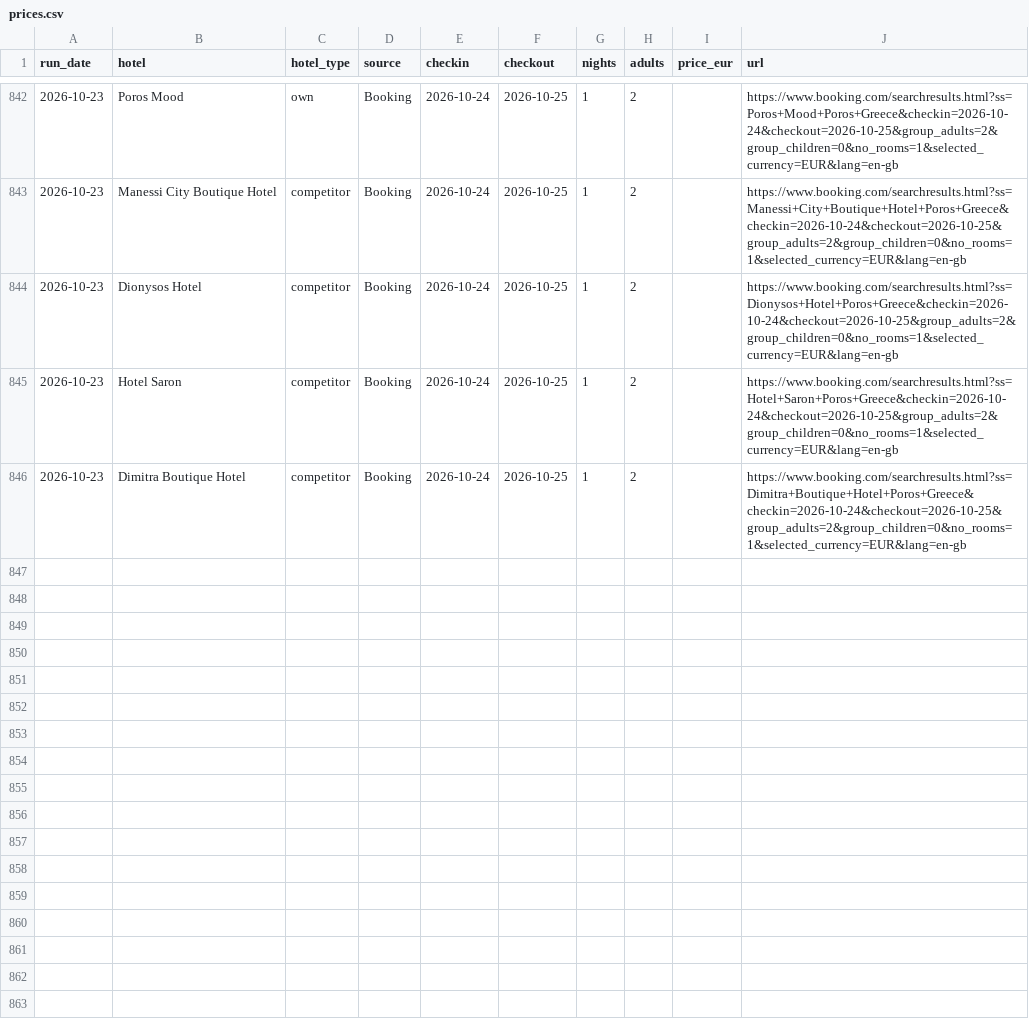
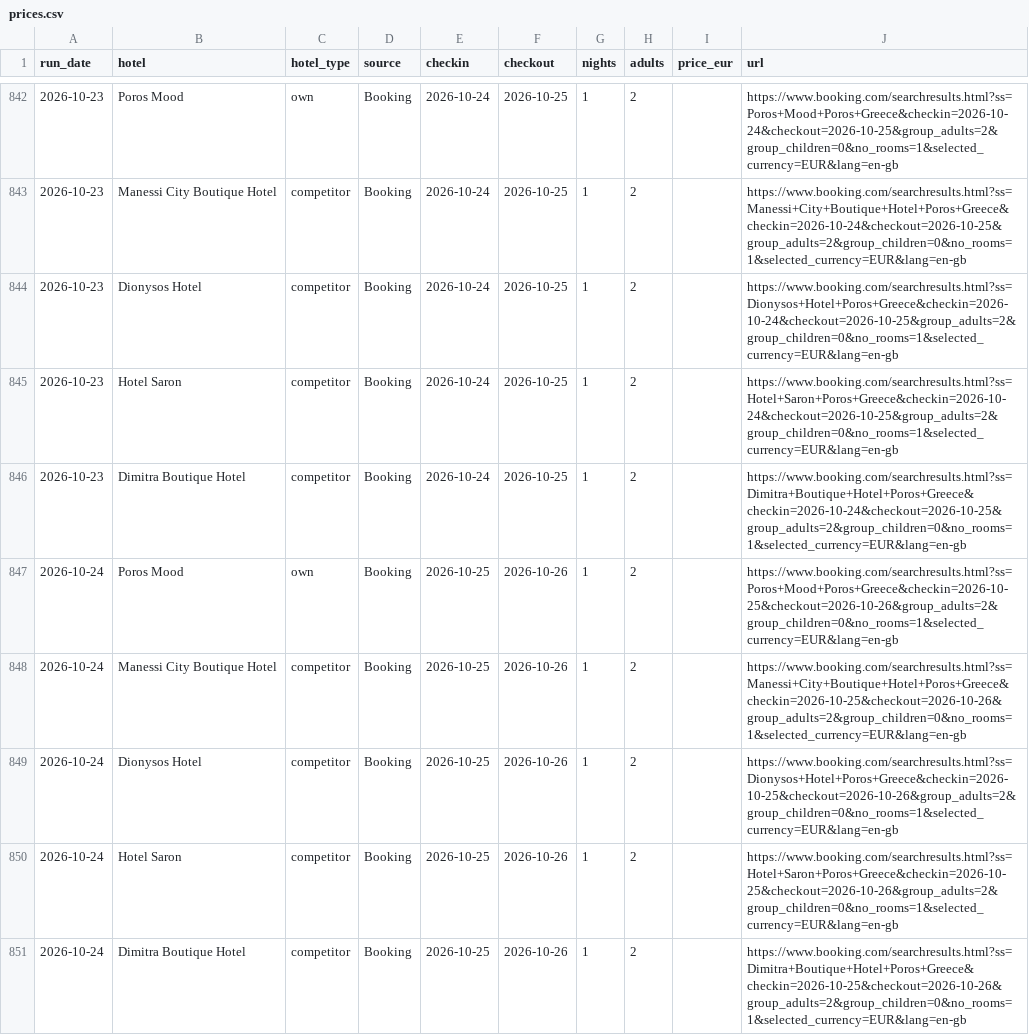
Before and after one commit to Quantemon/qnt-price-monitor, a CSV file: poros_price_monitor/data/prices.csv, drawn as a sheet; only a part is shown, gaps mark what is left out; the diff names each change by its address in the sheet, - before the commit and + after, or states it on an @@ line.

```diff
--- a/poros_price_monitor/data/prices.csv
+++ b/poros_price_monitor/data/prices.csv
+row 847: 2026-10-24 | Poros Mood | own | Booking | 2026-10-25 | 2026-10-26 | 1 | 2 |  | https://www.booking.com/searchresults.html?ss=Poros+Mood+Poros+Greece&checkin=2026-10-25&checkout=2026-10-26&group_adults=2&group_children=0&no_rooms=1&selected_currency=EUR&lang=en-gb
+row 848: 2026-10-24 | Manessi City Boutique Hotel | competitor | Booking | 2026-10-25 | 2026-10-26 | 1 | 2 |  | https://www.booking.com/searchresults.html?ss=Manessi+City+Boutique+Hotel+Poros+Greece&checkin=2026-10-25&checkout=2026-10-26&group_adults=2&group_children=0&no_rooms=1&selected_currency=EUR&lang=en-gb
+row 849: 2026-10-24 | Dionysos Hotel | competitor | Booking | 2026-10-25 | 2026-10-26 | 1 | 2 |  | https://www.booking.com/searchresults.html?ss=Dionysos+Hotel+Poros+Greece&checkin=2026-10-25&checkout=2026-10-26&group_adults=2&group_children=0&no_rooms=1&selected_currency=EUR&lang=en-gb
+row 850: 2026-10-24 | Hotel Saron | competitor | Booking | 2026-10-25 | 2026-10-26 | 1 | 2 |  | https://www.booking.com/searchresults.html?ss=Hotel+Saron+Poros+Greece&checkin=2026-10-25&checkout=2026-10-26&group_adults=2&group_children=0&no_rooms=1&selected_currency=EUR&lang=en-gb
+row 851: 2026-10-24 | Dimitra Boutique Hotel | competitor | Booking | 2026-10-25 | 2026-10-26 | 1 | 2 |  | https://www.booking.com/searchresults.html?ss=Dimitra+Boutique+Hotel+Poros+Greece&checkin=2026-10-25&checkout=2026-10-26&group_adults=2&group_children=0&no_rooms=1&selected_currency=EUR&lang=en-gb
```
Also changed, not shown: 6 other files.
